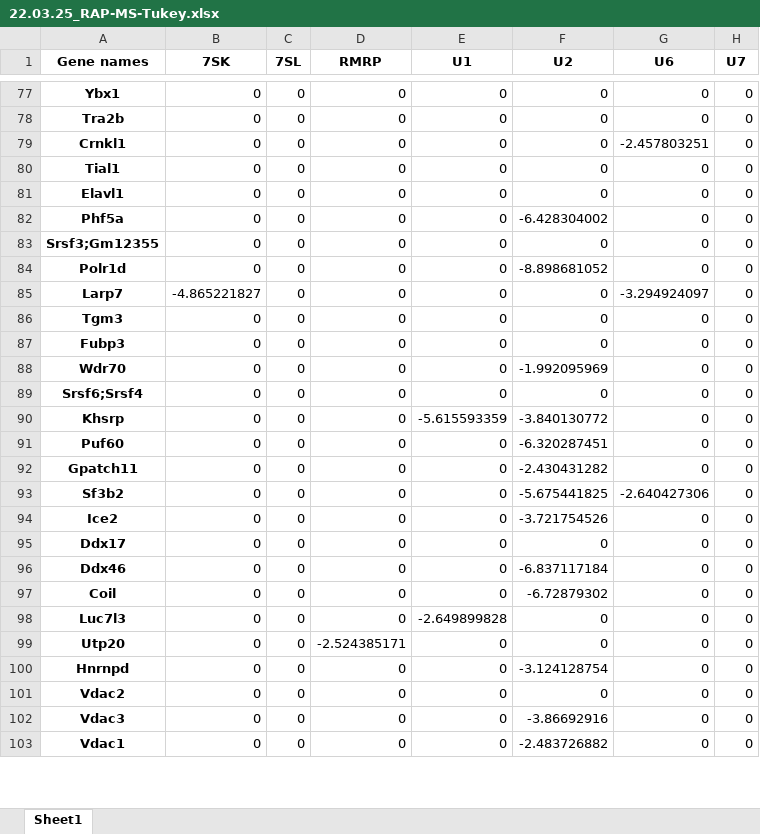
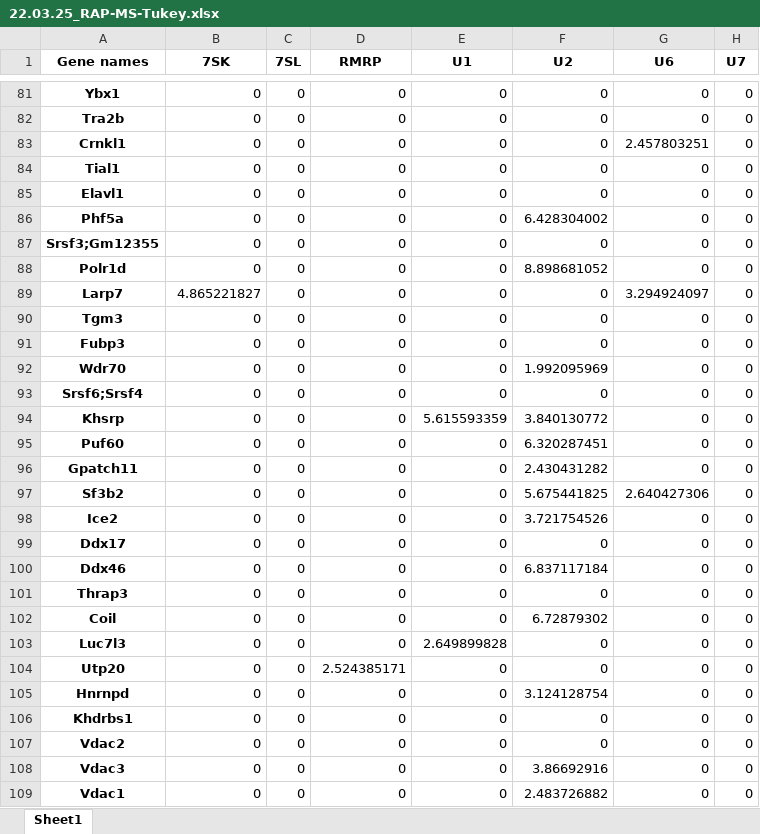
Before and after one commit to dhonson-lncrna/rapmstools, an Excel workbook: 22.03.25_RAP-MS-Tukey.xlsx, sheet Sheet1, drawn as a sheet; only a part is shown, gaps mark what is left out; values as stored, in another font and other column widths than the file's, no borders; addresses are those after the commit; the diff covers the shown part only; the diff names each change by its address in the sheet, - before the commit and + after, or states it on an @@ line.

```diff
--- a/22.03.25_RAP-MS-Tukey.xlsx (sheet Sheet1)
+++ b/22.03.25_RAP-MS-Tukey.xlsx (sheet Sheet1)
-G83 (U6): -2.457803251
+G83 (U6): 2.457803251
-F86 (U2): -6.428304002
+F86 (U2): 6.428304002
-F88 (U2): -8.898681052
+F88 (U2): 8.898681052
-B89 (7SK): -4.865221827
+B89 (7SK): 4.865221827
-G89 (U6): -3.294924097
+G89 (U6): 3.294924097
-F92 (U2): -1.992095969
+F92 (U2): 1.992095969
-E94 (U1): -5.615593359
+E94 (U1): 5.615593359
-F94 (U2): -3.840130772
+F94 (U2): 3.840130772
-F95 (U2): -6.320287451
+F95 (U2): 6.320287451
-F96 (U2): -2.430431282
+F96 (U2): 2.430431282
-F97 (U2): -5.675441825
+F97 (U2): 5.675441825
-G97 (U6): -2.640427306
+G97 (U6): 2.640427306
-F98 (U2): -3.721754526
+F98 (U2): 3.721754526
-F100 (U2): -6.837117184
+F100 (U2): 6.837117184
+row 101: Thrap3 | 0 | 0 | 0 | 0 | 0 | 0 | 0
-F102 (U2): -6.72879302
+F102 (U2): 6.72879302
-E103 (U1): -2.649899828
+E103 (U1): 2.649899828
-D104 (RMRP): -2.524385171
+D104 (RMRP): 2.524385171
-F105 (U2): -3.124128754
+F105 (U2): 3.124128754
+row 106: Khdrbs1 | 0 | 0 | 0 | 0 | 0 | 0 | 0
-F108 (U2): -3.86692916
+F108 (U2): 3.86692916
-F109 (U2): -2.483726882
+F109 (U2): 2.483726882
```
Also changed, not shown: 13 added rows and 170 edited cells elsewhere in this sheet, 23 other files.
